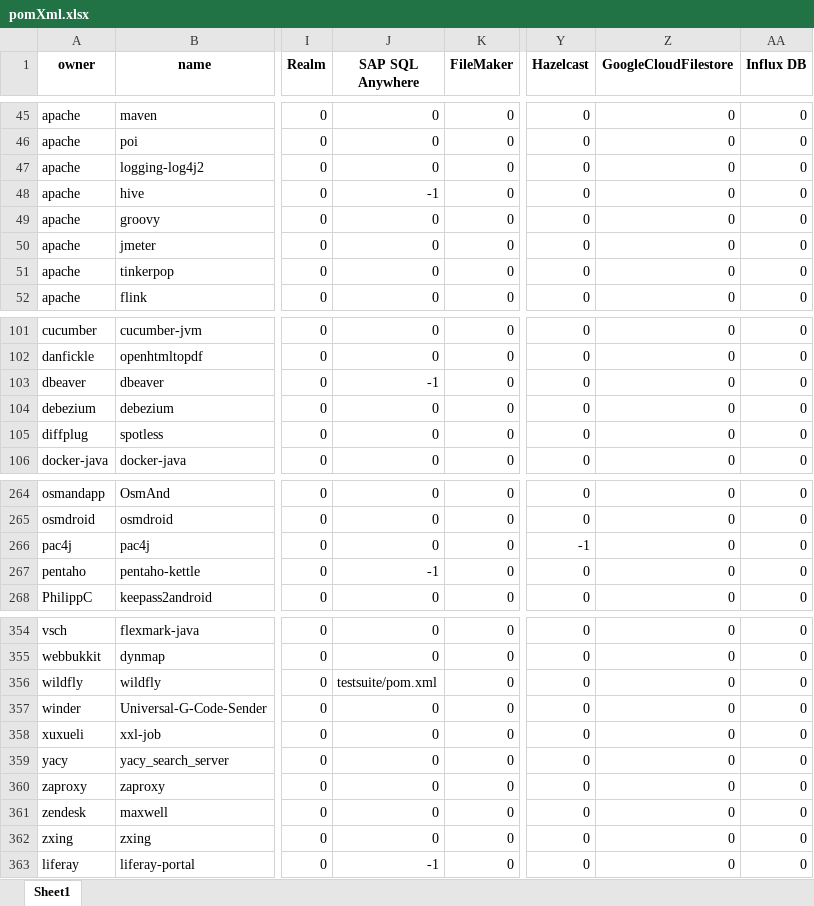
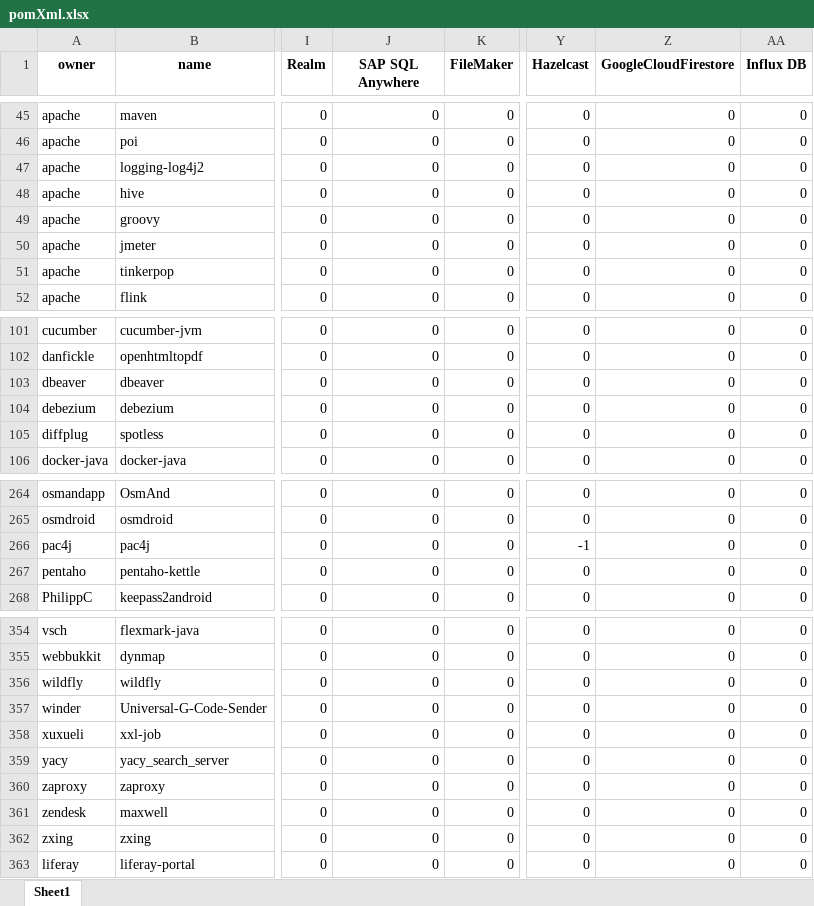
Before and after one commit to gems-uff/db-mining, an Excel workbook: resources/pomXml.xlsx, sheet Sheet1, drawn as a sheet; only a part is shown, gaps mark what is left out; values as stored, in another font and other column widths than the file's, no borders; the diff covers the shown part only; the diff names each change by its address in the sheet, - before the commit and + after, or states it on an @@ line.

```diff
--- a/resources/pomXml.xlsx (sheet Sheet1)
+++ b/resources/pomXml.xlsx (sheet Sheet1)
-Z1: GoogleCloudFilestore
+Z1: GoogleCloudFirestore
-J48 (SAP SQL Anywhere): -1
+J48 (SAP SQL Anywhere): 0
-J103 (SAP SQL Anywhere): -1
+J103 (SAP SQL Anywhere): 0
-J267 (SAP SQL Anywhere): -1
+J267 (SAP SQL Anywhere): 0
-J356 (SAP SQL Anywhere): testsuite/pom.xml
+J356 (SAP SQL Anywhere): 0
-J363 (SAP SQL Anywhere): -1
+J363 (SAP SQL Anywhere): 0
```
Also changed, not shown: 13 edited cells elsewhere in this sheet, resources/count_implementation.xlsx, resources/count_sql.xlsx, 6 other files.
